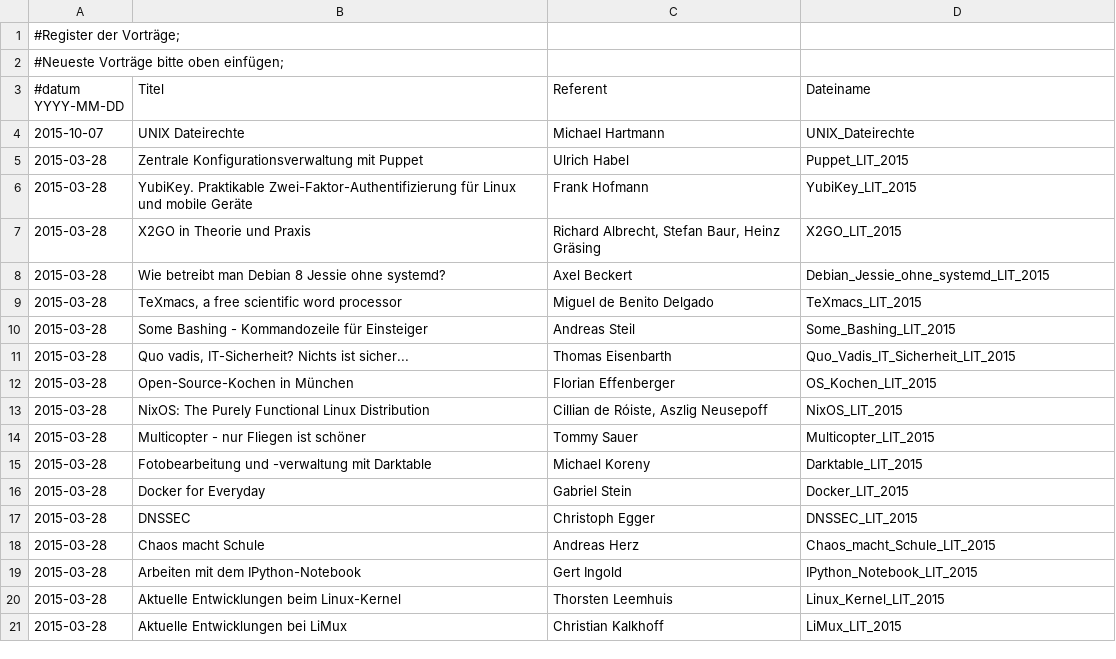
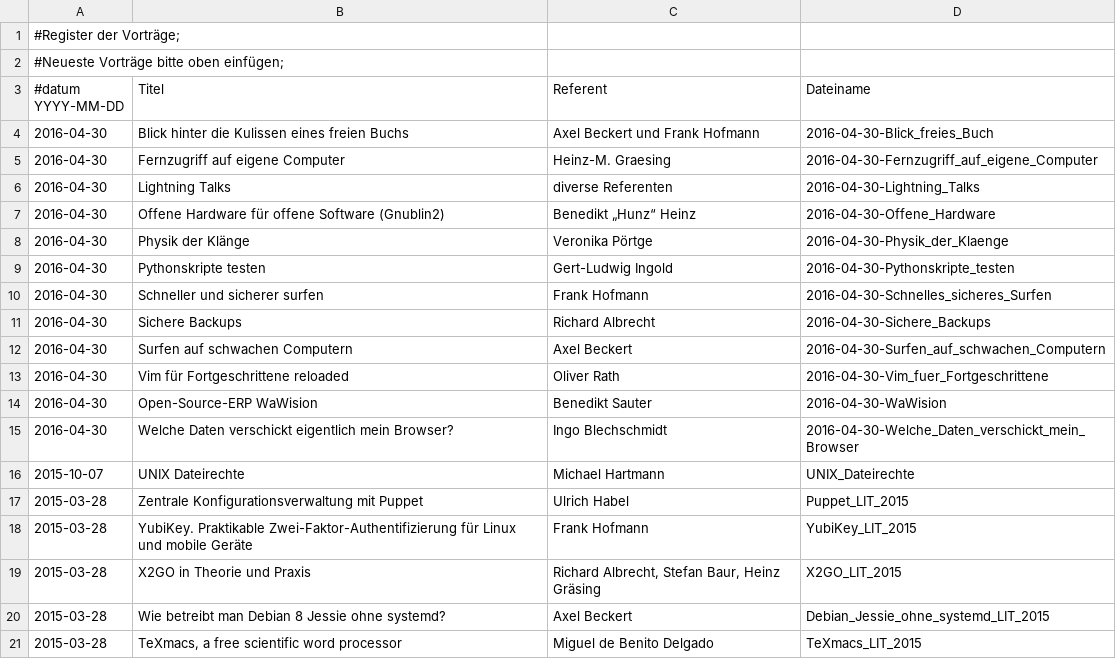
Before and after one commit to luga-ev/website, a CSV file: menu/vortraege.csv, drawn as a sheet; only a part is shown; the shorter side is filled out with more unchanged rows; the diff names each change by its address in the sheet, - before the commit and + after, or states it on an @@ line.

Commit message:
Füge Vorträge der CSV Datei hinzu

```diff
--- a/menu/vortraege.csv
+++ b/menu/vortraege.csv
+row 4: 2016-04-30 | Blick hinter die Kulissen eines freien Buchs | Axel Beckert und Frank Hofmann | 2016-04-30-Blick_freies_Buch
+row 5: 2016-04-30 | Fernzugriff auf eigene Computer | Heinz-M. Graesing | 2016-04-30-Fernzugriff_auf_eigene_Computer
+row 6: 2016-04-30 | Lightning Talks | diverse Referenten | 2016-04-30-Lightning_Talks
+row 7: 2016-04-30 | Offene Hardware für offene Software (Gnublin2) | Benedikt „Hunz“ Heinz | 2016-04-30-Offene_Hardware
+row 8: 2016-04-30 | Physik der Klänge | Veronika Pörtge | 2016-04-30-Physik_der_Klaenge
+row 9: 2016-04-30 | Pythonskripte testen | Gert-Ludwig Ingold | 2016-04-30-Pythonskripte_testen
+row 10: 2016-04-30 | Schneller und sicherer surfen | Frank Hofmann | 2016-04-30-Schnelles_sicheres_Surfen
+row 11: 2016-04-30 | Sichere Backups | Richard Albrecht | 2016-04-30-Sichere_Backups
+row 12: 2016-04-30 | Surfen auf schwachen Computern | Axel Beckert | 2016-04-30-Surfen_auf_schwachen_Computern
+row 13: 2016-04-30 | Vim für Fortgeschrittene reloaded | Oliver Rath | 2016-04-30-Vim_fuer_Fortgeschrittene
+row 14: 2016-04-30 | Open-Source-ERP WaWision | Benedikt Sauter | 2016-04-30-WaWision
+row 15: 2016-04-30 | Welche Daten verschickt eigentlich mein Browser? | Ingo Blechschmidt | 2016-04-30-Welche_Daten_verschickt_mein_Browser
```
